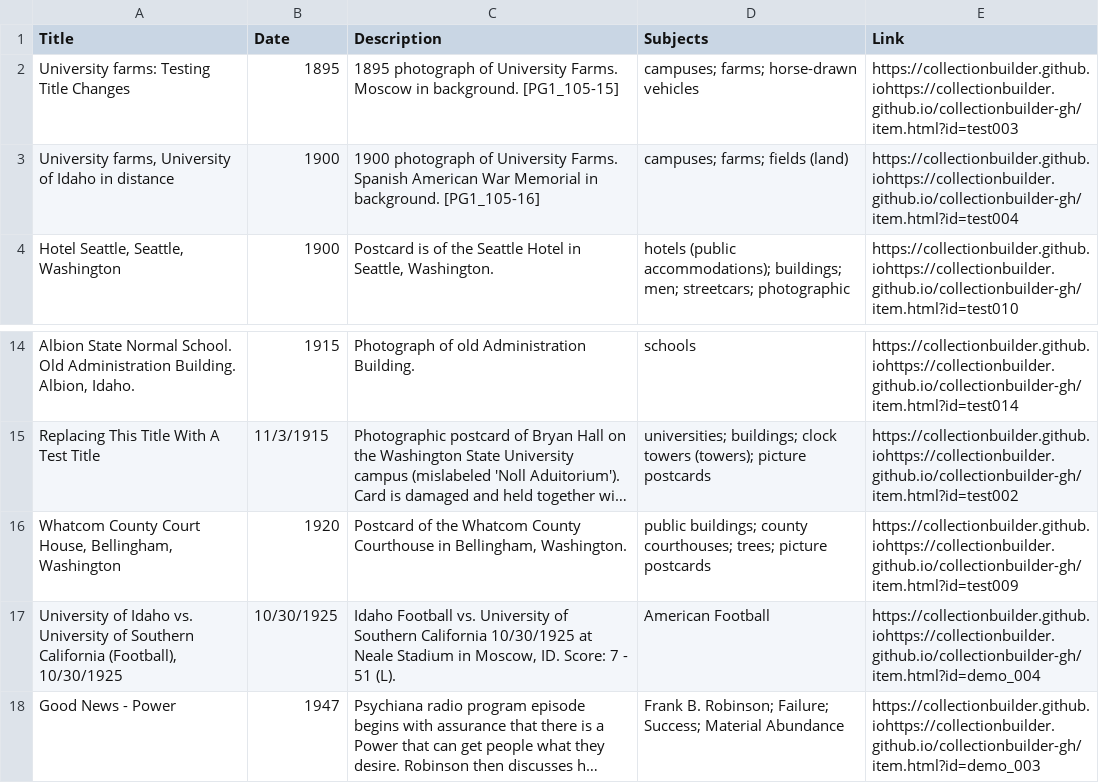
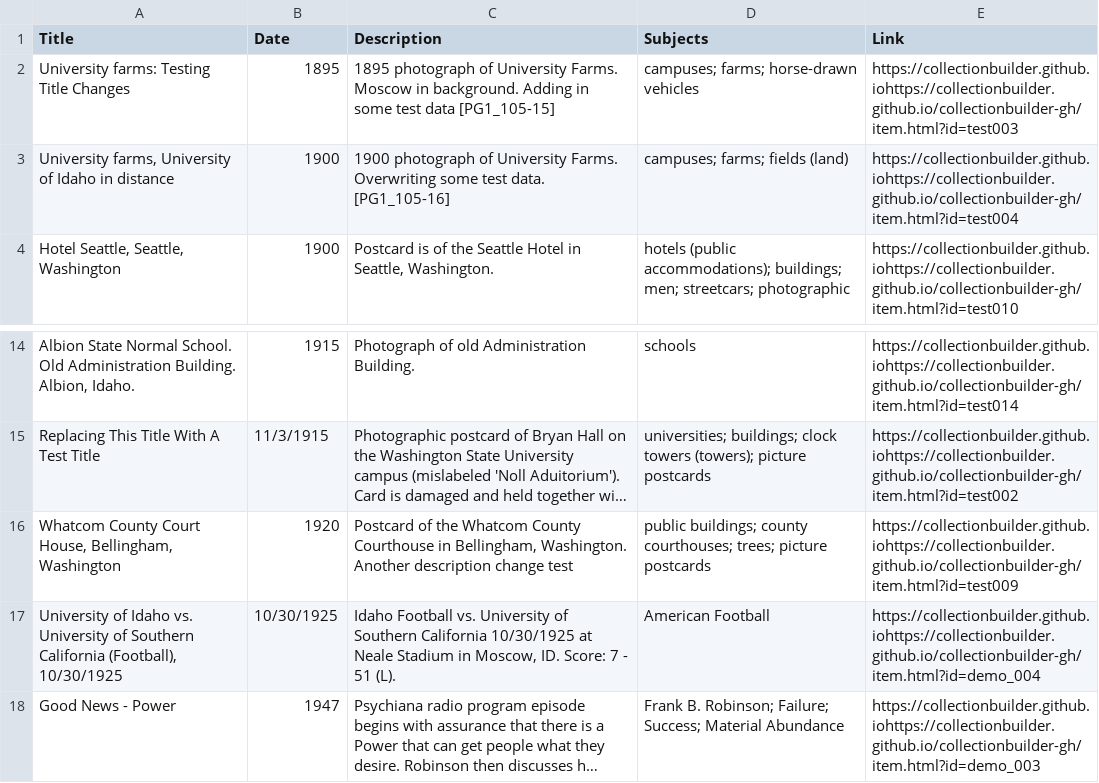
Before and after one commit to chrisdaaz/branching, a CSV file: metadata.csv, drawn as a sheet; only a part is shown, gaps mark what is left out; long unchanged cells end in …; the diff names each change by its address in the sheet, - before the commit and + after, or states it on an @@ line.

Commit message:
edits to descriptions

```diff
--- a/metadata.csv
+++ b/metadata.csv
-C2 (Description): …in background. [PG1_105-15]
+C2 (Description): …in background. Adding in some test data [PG1_105-15]
-C3 (Description): …University Farms. Spanish American War Memorial in background. [PG1_105-16]
+C3 (Description): …University Farms. Overwriting some test data. [PG1_105-16]
-C16 (Description): …Bellingham, Washington.
+C16 (Description): …Bellingham, Washington. Another description change test
```
